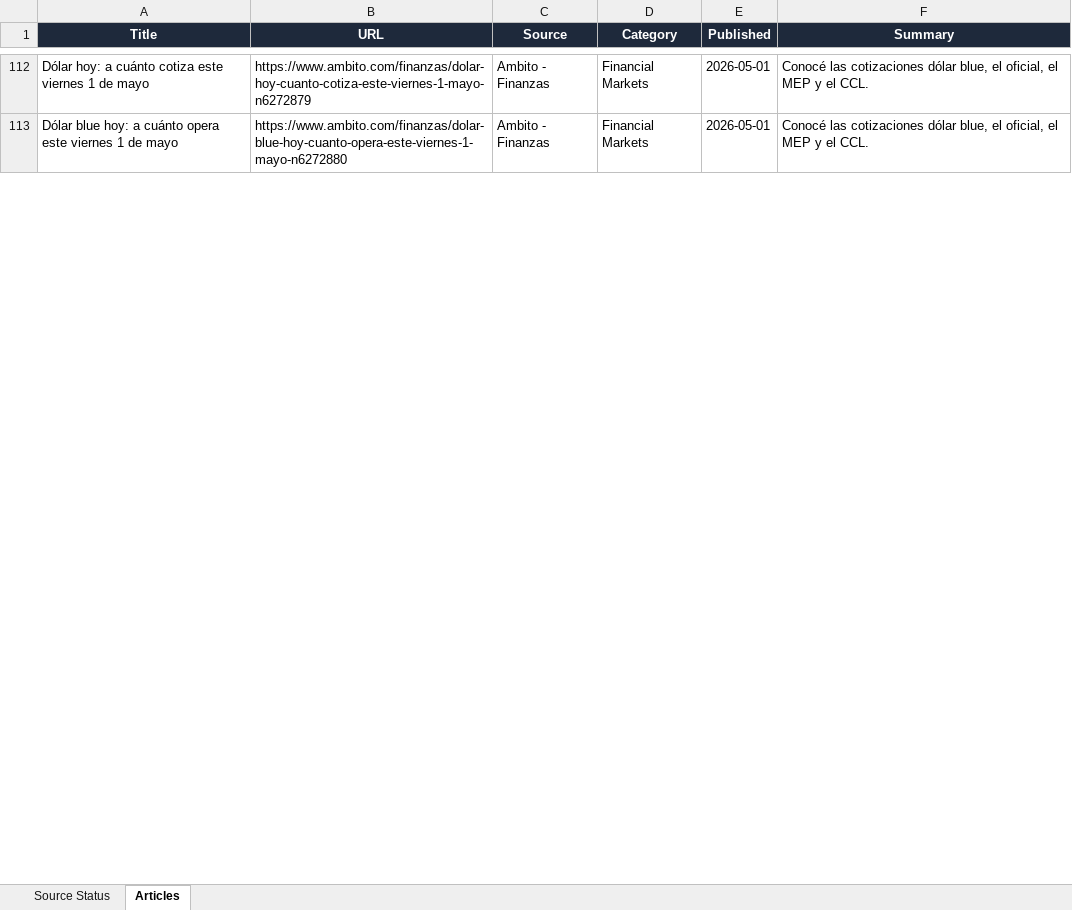
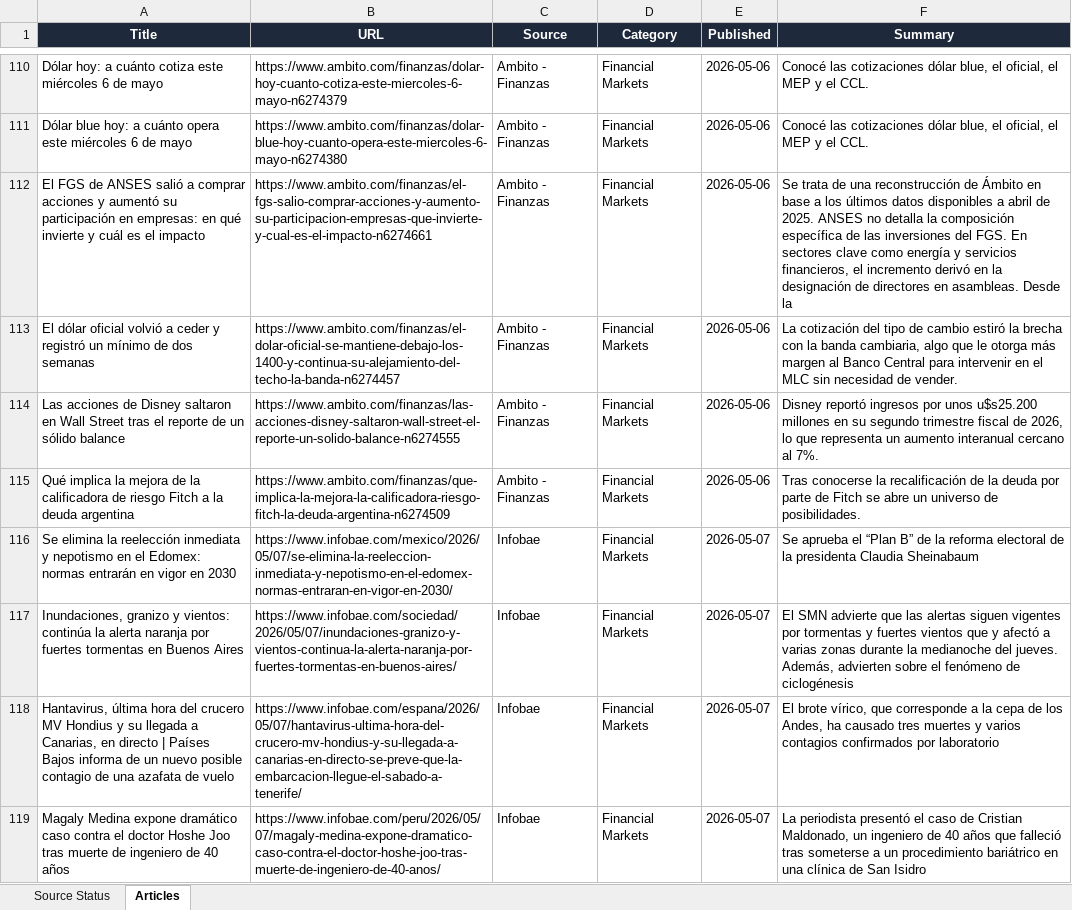
Before and after one commit to yajiewang0930-prog/argentina-newsletter, an Excel workbook: source_status.xlsx, sheet Articles, drawn as a sheet; only a part is shown, gaps mark what is left out; values as stored, in another font and other column widths than the file's, no borders; addresses are those after the commit; the diff covers the shown part only; the diff names each change by its address in the sheet, - before the commit and + after, or states it on an @@ line.

```diff
--- a/source_status.xlsx (sheet Articles)
+++ b/source_status.xlsx (sheet Articles)
-A110 (Title): …cotiza este viernes 1 de mayo
+A110 (Title): …cotiza este miércoles 6 de mayo
-B110 (URL): https://www.ambito.com/finanzas/dolar-hoy-cuanto-cotiza-este-viernes-1-mayo-n6272879
+B110 (URL): https://www.ambito.com/finanzas/dolar-hoy-cuanto-cotiza-este-miercoles-6-mayo-n6274379
-E110:E111 (Published): 2026-05-01
+E110:E111 (Published): 2026-05-06
-A111 (Title): …opera este viernes 1 de mayo
+A111 (Title): …opera este miércoles 6 de mayo
-B111 (URL): https://www.ambito.com/finanzas/dolar-blue-hoy-cuanto-opera-este-viernes-1-mayo-n6272880
+B111 (URL): https://www.ambito.com/finanzas/dolar-blue-hoy-cuanto-opera-este-miercoles-6-mayo-n6274380
+row 112: El FGS de ANSES salió a comprar acciones y aumentó su participación en empresas: en qué invierte y cuál es el impacto | https://www.ambito.com/finanzas/el-fgs-salio-comprar-acciones-y-aumento-su-participacion-empresas-que-invierte-y-cual-es-el-impacto-n6274661 | Ambito - Finanzas | Financial Markets | 2026-05-06 | Se trata de una reconstrucción de Ámbito en base a los últimos datos disponibles a abril de 2025. ANSES no detalla la composición específica de las inversiones del FGS. En sectores clave como energía y servicios financieros, el incremento derivó en la designación de directores en asambleas. Desde la
+row 113: El dólar oficial volvió a ceder y registró un mínimo de dos semanas | https://www.ambito.com/finanzas/el-dolar-oficial-se-mantiene-debajo-los-1400-y-continua-su-alejamiento-del-techo-la-banda-n6274457 | Ambito - Finanzas | Financial Markets | 2026-05-06 | La cotización del tipo de cambio estiró la brecha con la banda cambiaria, algo que le otorga más margen al Banco Central para intervenir en el MLC sin necesidad de vender.
+row 114: Las acciones de Disney saltaron en Wall Street tras el reporte de un sólido balance | https://www.ambito.com/finanzas/las-acciones-disney-saltaron-wall-street-el-reporte-un-solido-balance-n6274555 | Ambito - Finanzas | Financial Markets | 2026-05-06 | Disney reportó ingresos por unos u$s25.200 millones en su segundo trimestre fiscal de 2026, lo que representa un aumento interanual cercano al 7%.
+row 115: Qué implica la mejora de la calificadora de riesgo Fitch a la deuda argentina | https://www.ambito.com/finanzas/que-implica-la-mejora-la-calificadora-riesgo-fitch-la-deuda-argentina-n6274509 | Ambito - Finanzas | Financial Markets | 2026-05-06 | Tras conocerse la recalificación de la deuda por parte de Fitch se abre un universo de posibilidades.
+row 116: Se elimina la reelección inmediata y nepotismo en el Edomex: normas entrarán en vigor en 2030 | https://www.infobae.com/mexico/2026/05/07/se-elimina-la-reeleccion-inmediata-y-nepotismo-en-el-edomex-normas-entraran-en-vigor-en-2030/ | Infobae | Financial Markets | 2026-05-07 | Se aprueba el “Plan B” de la reforma electoral de la presidenta Claudia Sheinabaum
+row 117: Inundaciones, granizo y vientos: continúa la alerta naranja por fuertes tormentas en Buenos Aires | https://www.infobae.com/sociedad/2026/05/07/inundaciones-granizo-y-vientos-continua-la-alerta-naranja-por-fuertes-tormentas-en-buenos-aires/ | Infobae | Financial Markets | 2026-05-07 | El SMN advierte que las alertas siguen vigentes por tormentas y fuertes vientos que y afectó a varias zonas durante la medianoche del jueves. Además, advierten sobre el fenómeno de ciclogénesis
+row 118: Hantavirus, última hora del crucero MV Hondius y su llegada a Canarias, en directo | Países Bajos informa de un nuevo posible contagio de una azafata de vuelo | https://www.infobae.com/espana/2026/05/07/hantavirus-ultima-hora-del-crucero-mv-hondius-y-su-llegada-a-canarias-en-directo-se-preve-que-la-embarcacion-llegue-el-sabado-a-tenerife/ | Infobae | Financial Markets | 2026-05-07 | El brote vírico, que corresponde a la cepa de los Andes, ha causado tres muertes y varios contagios confirmados por laboratorio
+row 119: Magaly Medina expone dramático caso contra el doctor Hoshe Joo tras muerte de ingeniero de 40 años | https://www.infobae.com/peru/2026/05/07/magaly-medina-expone-dramatico-caso-contra-el-doctor-hoshe-joo-tras-muerte-de-ingeniero-de-40-anos/ | Infobae | Financial Markets | 2026-05-07 | La periodista presentó el caso de Cristian Maldonado, un ingeniero de 40 años que falleció tras someterse a un procedimiento bariátrico en una clínica de San Isidro
```
Also changed, not shown: 168 added rows, 55 removed rows, 1 moved row and 137 edited cells elsewhere in this sheet, sheet Source Status, 1 other file.
